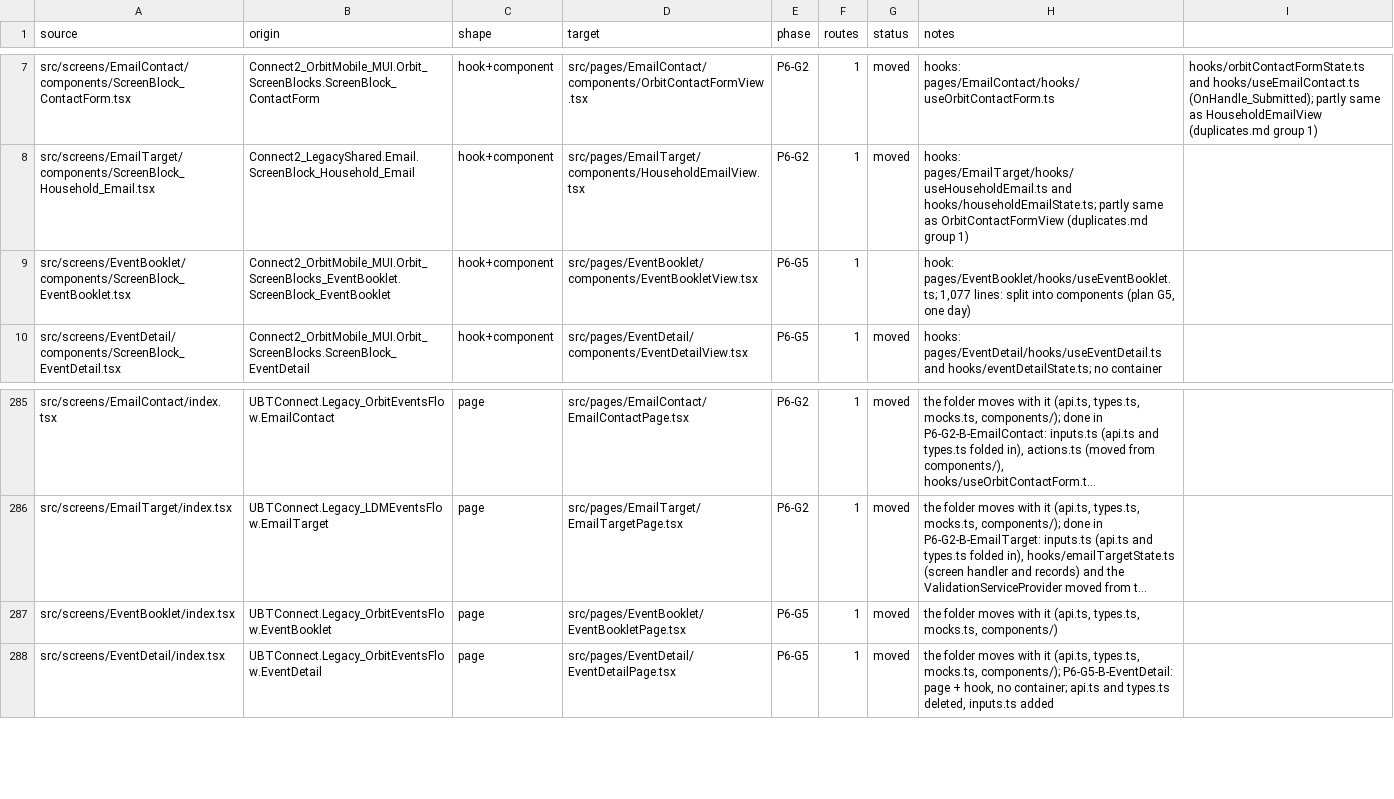
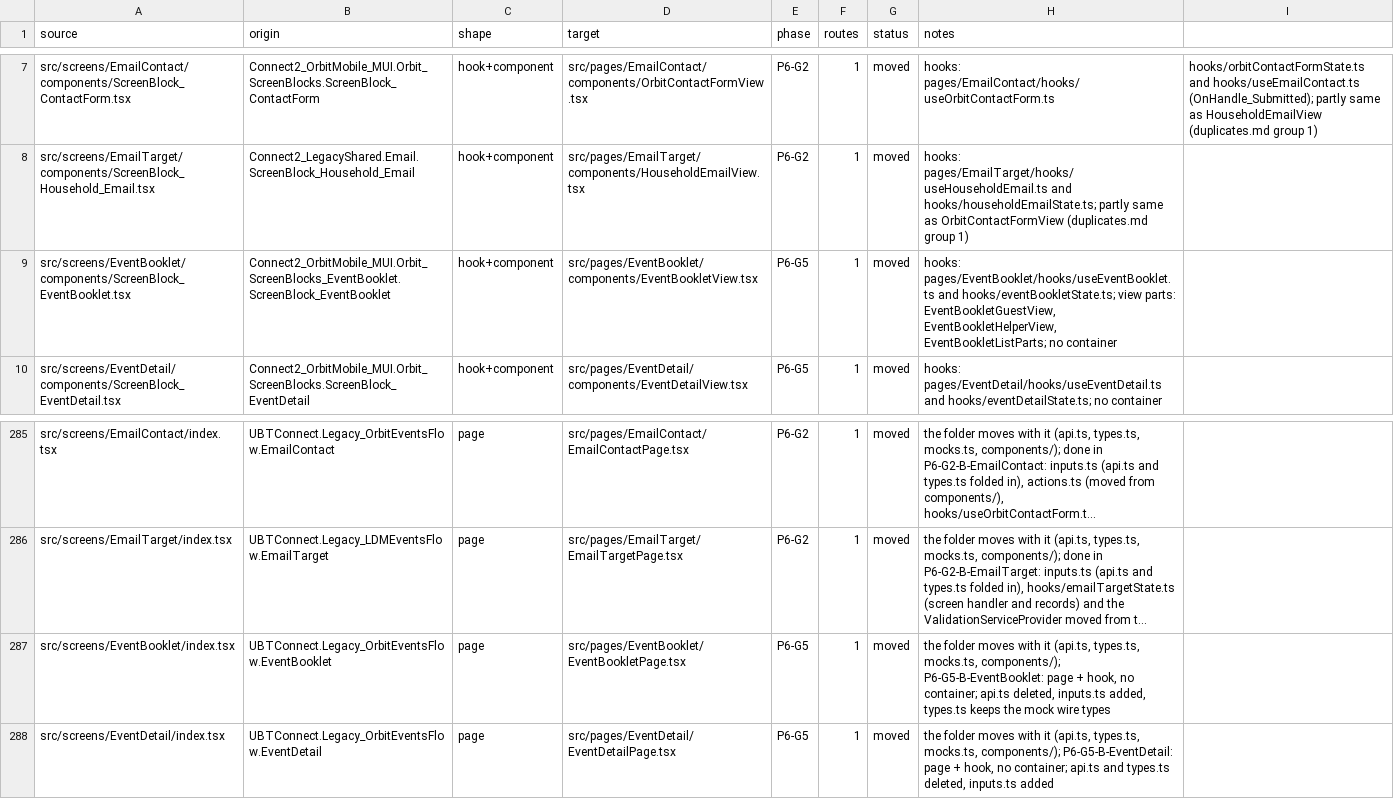
Before and after one commit to Phoenix-DX/connect-new-ui, a CSV file: app/docs/refactor/move-map.csv, drawn as a sheet; only a part is shown, gaps mark what is left out; long unchanged cells end in …; the diff names each change by its address in the sheet, - before the commit and + after, or states it on an @@ line.

```diff
--- a/app/docs/refactor/move-map.csv
+++ b/app/docs/refactor/move-map.csv
-G9 (status): (empty)
+G9 (status): moved
-H9 (notes): hook: pages/EventBooklet/hooks/useEventBooklet.ts; 1,077 lines: split into components (plan G5, one day)
+H9 (notes): hooks: pages/EventBooklet/hooks/useEventBooklet.ts and hooks/eventBookletState.ts; view parts: EventBookletGuestView, EventBookletHelperView, EventBookletListParts; no container
-H287 (notes): …types.ts, mocks.ts, components/)
+H287 (notes): …types.ts, mocks.ts, components/); P6-G5-B-EventBooklet: page + hook, no container; api.ts deleted, inputs.ts added, types.ts keeps the mock wire types
```
Also changed, not shown: migration/metrics/ledger.csv, 34 other files.
